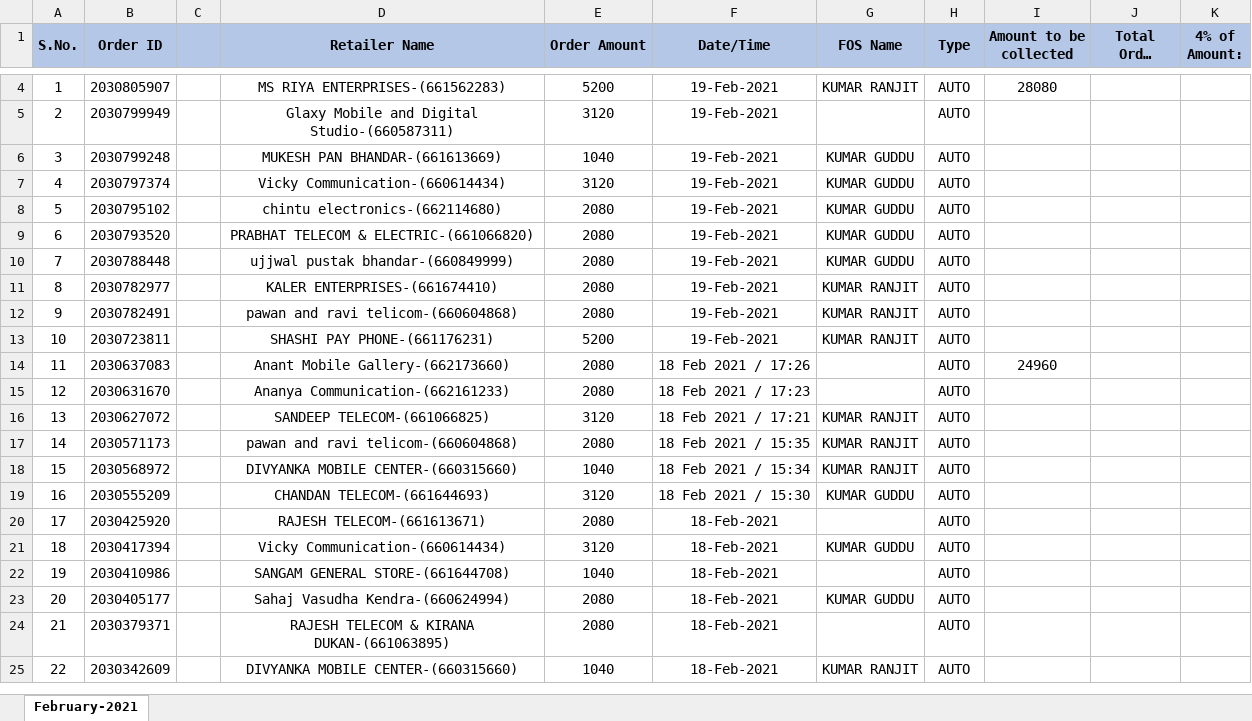
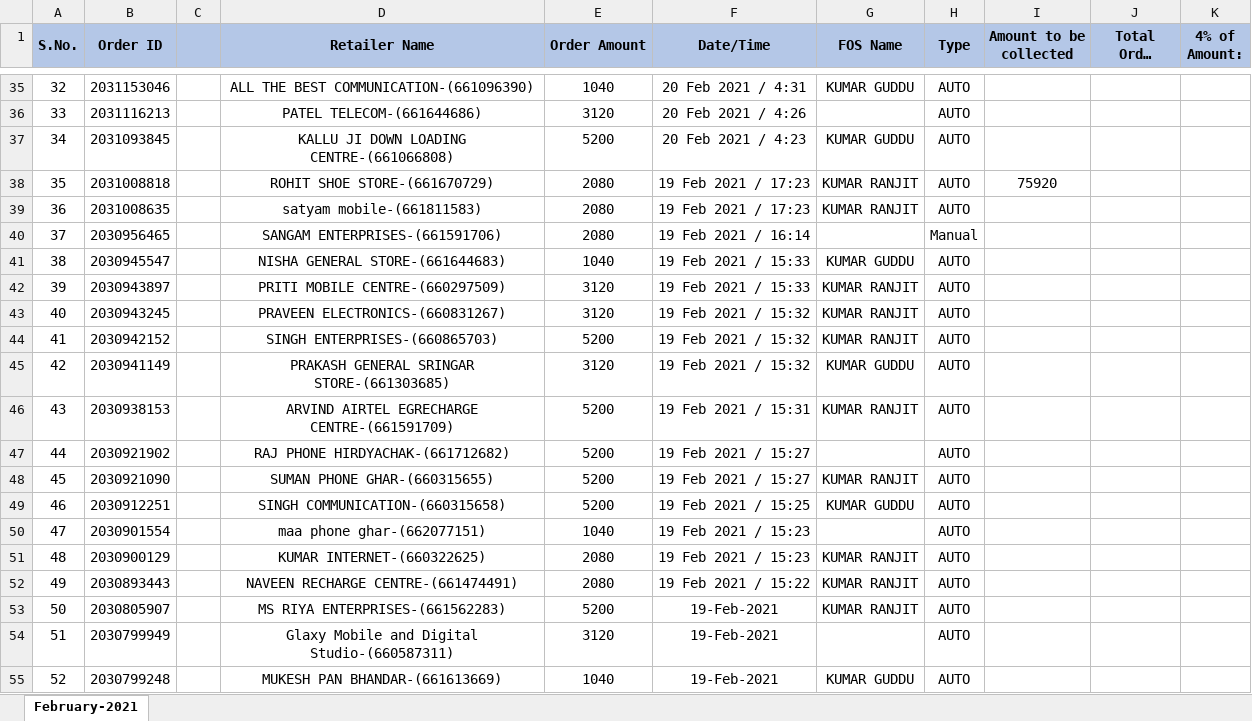
Before and after one commit to PalakEnterprises/DailyReport, an Excel workbook: Daily Orders/February-2021-Orders.xlsx, sheet February-2021, drawn as a sheet; only a part is shown, gaps mark what is left out; the shorter side is filled out with more unchanged rows; long unchanged cells end in …; values as stored, in another font and other column widths than the file's, no borders; charts and pictures not drawn; addresses are those after the commit; the diff covers the shown part only; the diff names each change by its address in the sheet, - before the commit and + after, or states it on an @@ line.

Commit message:
data till 22 Feb 8AM

```diff
--- a/Daily Orders/February-2021-Orders.xlsx (sheet February-2021)
+++ b/Daily Orders/February-2021-Orders.xlsx (sheet February-2021)
+row 35: 32 | 2031153046 |  | ALL THE BEST COMMUNICATION-(661096390) | 1040 | 20 Feb 2021 / 4:31 | KUMAR GUDDU | AUTO
+row 36: 33 | 2031116213 |  | PATEL TELECOM-(661644686) | 3120 | 20 Feb 2021 / 4:26 |  | AUTO
+row 37: 34 | 2031093845 |  | KALLU JI DOWN LOADING CENTRE-(661066808) | 5200 | 20 Feb 2021 / 4:23 | KUMAR GUDDU | AUTO
+row 38: 35 | 2031008818 |  | ROHIT SHOE STORE-(661670729) | 2080 | 19 Feb 2021 / 17:23 | KUMAR RANJIT | AUTO | 75920
+row 39: 36 | 2031008635 |  | satyam mobile-(661811583) | 2080 | 19 Feb 2021 / 17:23 | KUMAR RANJIT | AUTO
+row 40: 37 | 2030956465 |  | SANGAM ENTERPRISES-(661591706) | 2080 | 19 Feb 2021 / 16:14 |  | Manual
+row 41: 38 | 2030945547 |  | NISHA GENERAL STORE-(661644683) | 1040 | 19 Feb 2021 / 15:33 | KUMAR GUDDU | AUTO
+row 42: 39 | 2030943897 |  | PRITI MOBILE CENTRE-(660297509) | 3120 | 19 Feb 2021 / 15:33 | KUMAR RANJIT | AUTO
+row 43: 40 | 2030943245 |  | PRAVEEN ELECTRONICS-(660831267) | 3120 | 19 Feb 2021 / 15:32 | KUMAR RANJIT | AUTO
+row 44: 41 | 2030942152 |  | SINGH ENTERPRISES-(660865703) | 5200 | 19 Feb 2021 / 15:32 | KUMAR RANJIT | AUTO
+row 45: 42 | 2030941149 |  | PRAKASH GENERAL SRINGAR STORE-(661303685) | 3120 | 19 Feb 2021 / 15:32 | KUMAR GUDDU | AUTO
+row 46: 43 | 2030938153 |  | ARVIND AIRTEL EGRECHARGE CENTRE-(661591709) | 5200 | 19 Feb 2021 / 15:31 | KUMAR RANJIT | AUTO
+row 47: 44 | 2030921902 |  | RAJ PHONE HIRDYACHAK-(661712682) | 5200 | 19 Feb 2021 / 15:27 |  | AUTO
+row 48: 45 | 2030921090 |  | SUMAN PHONE GHAR-(660315655) | 5200 | 19 Feb 2021 / 15:27 | KUMAR RANJIT | AUTO
+row 49: 46 | 2030912251 |  | SINGH COMMUNICATION-(660315658) | 5200 | 19 Feb 2021 / 15:25 | KUMAR GUDDU | AUTO
+row 50: 47 | 2030901554 |  | maa phone ghar-(662077151) | 1040 | 19 Feb 2021 / 15:23 |  | AUTO
+row 51: 48 | 2030900129 |  | KUMAR INTERNET-(660322625) | 2080 | 19 Feb 2021 / 15:23 | KUMAR RANJIT | AUTO
+row 52: 49 | 2030893443 |  | NAVEEN RECHARGE CENTRE-(661474491) | 2080 | 19 Feb 2021 / 15:22 | KUMAR RANJIT | AUTO
@@ column A (S.No.) renumbered from row 53 down @@
-I53 (Amount to be collected): 28080
+I53 (Amount to be collected): (empty)
```
Also changed, not shown: 33 added rows and 2 removed rows elsewhere in this sheet, formulas that keep their value, charts or pictures, Febuary2021.xlsx, WalletFundAddedStatement.xlsx, 1 other file.
